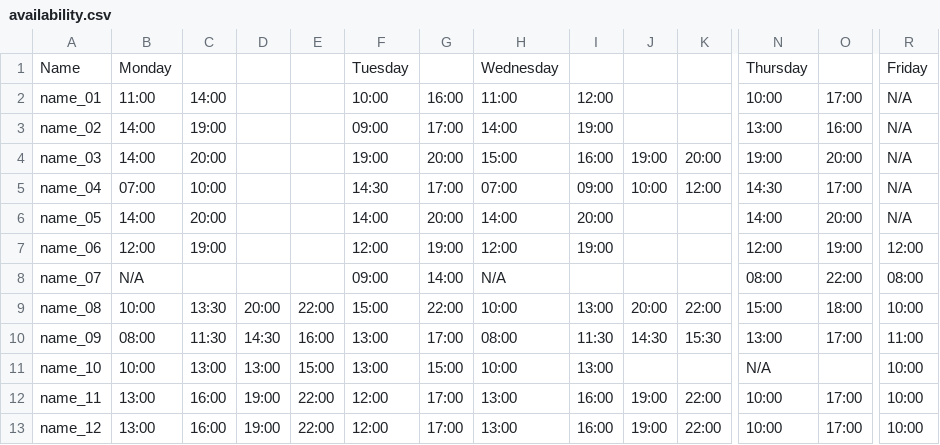
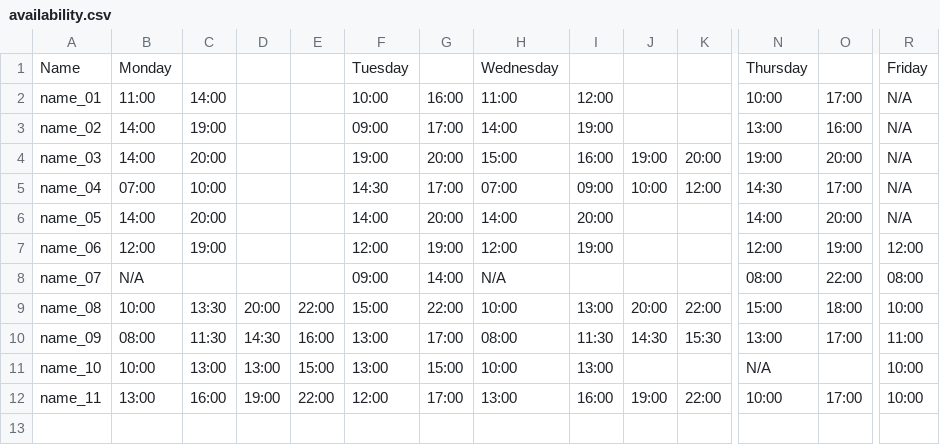
Before and after one commit to jaycherd/TeamCreator, a CSV file: availability.csv, drawn as a sheet; only a part is shown, gaps mark what is left out; rows hold the shown columns only; the diff names each change by its address in the sheet, - before the commit and + after, or states it on an @@ line.

```diff
--- a/availability.csv
+++ b/availability.csv
-row 13: name_12 | 13:00 | 16:00 | 19:00 | 22:00 | 12:00 | 17:00 | 13:00 | 16:00 | 19:00 | 22:00 | 10:00 | 17:00 | 10:00
```
Also changed, not shown: 15 other files.
